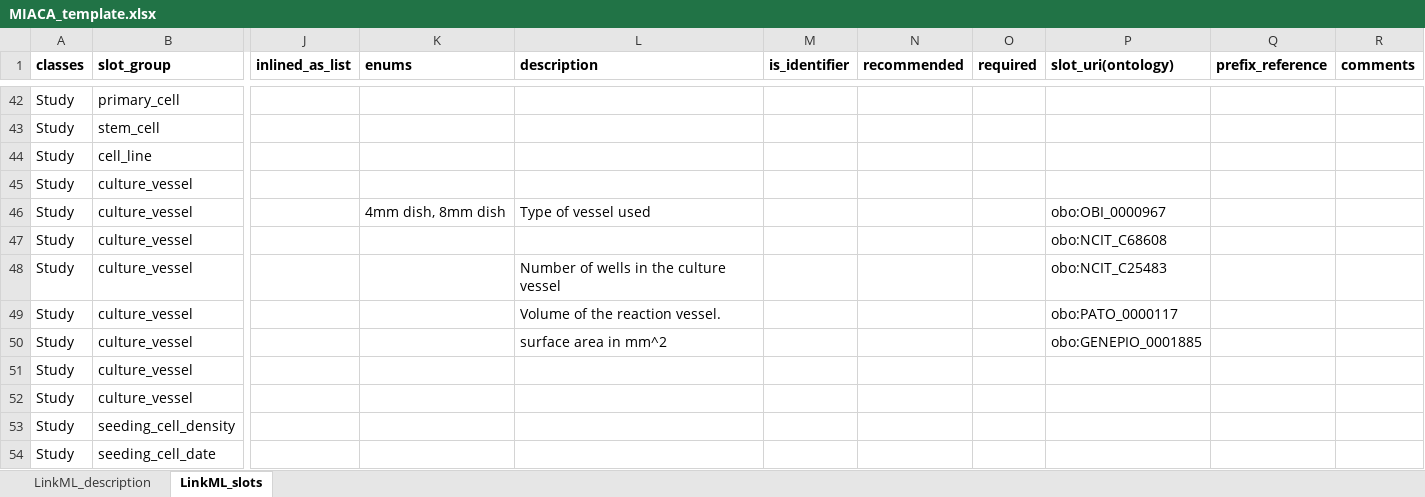
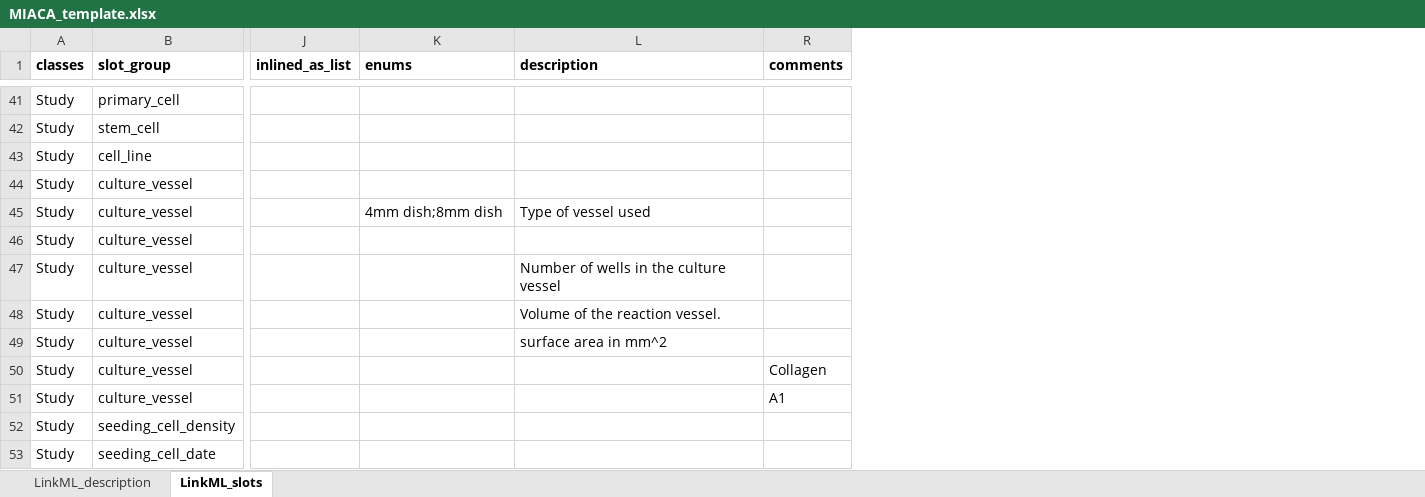
Before and after one commit to naultran/ToxRSCat, an Excel workbook: templates/miaca/MIACA_template.xlsx, sheet LinkML_slots, drawn as a sheet; only a part is shown, gaps mark what is left out; values as stored, in another font and other column widths than the file's, no borders; removed rows and columns are numbered as before the commit, all else as after; the diff covers the shown part only; the diff names each change by its address in the sheet, - before the commit and + after, or states it on an @@ line.

```diff
--- a/templates/miaca/MIACA_template.xlsx (sheet LinkML_slots)
+++ b/templates/miaca/MIACA_template.xlsx (sheet LinkML_slots)
@@ column M (is_identifier) hidden, empty @@
@@ column N (recommended) hidden, empty @@
@@ column O (required) hidden, empty @@
@@ column P (slot_uri(ontology)) hidden, rows 46-50: obo:OBI_0000967 | obo:NCIT_C68608 | obo:NCIT_C25483 | obo:PATO_0000117 | obo:GENEPIO_0001885 @@
@@ column Q (prefix_reference) hidden, empty @@
-K45 (enums): 4mm dish, 8mm dish
+K45 (enums): 4mm dish;8mm dish
-R50 (comments): (empty)
+R50 (comments): Collagen
-R51 (comments): (empty)
+R51 (comments): A1
```
Also changed, not shown: 3 added rows, 1 removed row and 47 edited cells elsewhere in this sheet.
